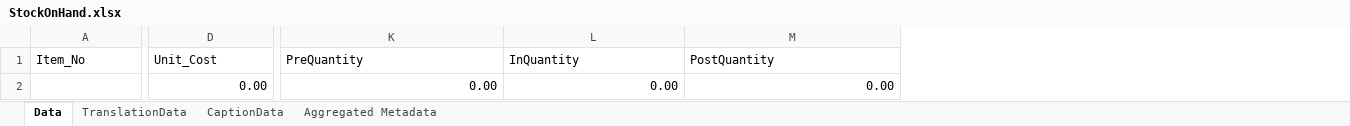
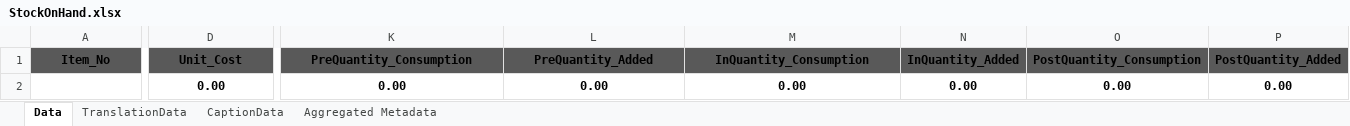
Before and after one commit to hani1823/BC-Projects, an Excel workbook: Stock on hand/Layouts/StockOnHand.xlsx, sheet Data, drawn as a sheet; only a part is shown, gaps mark what is left out; values as stored, in another font and other column widths than the file's, no borders; table styles not drawn; the diff covers the shown part only; the diff names each change by its address in the sheet, - before the commit and + after, or states it on an @@ line.

Commit message:
Added Per,In,Post Consumption+Added

```diff
--- a/Stock on hand/Layouts/StockOnHand.xlsx (sheet Data)
+++ b/Stock on hand/Layouts/StockOnHand.xlsx (sheet Data)
+column N (InQuantity_Added), row 2: 0.00
+column O (PostQuantity_Consumption), row 2: 0.00
+column P (PostQuantity_Added), row 2: 0.00
@@ A1:M1 fill: none → #595959, bold: off → on, alignment: left → center @@
-K1: PreQuantity
+K1: PreQuantity_Consumption
-L1: InQuantity
+L1: PreQuantity_Added
-M1: PostQuantity
+M1: InQuantity_Consumption
@@ D2 bold: off → on, alignment: right → center @@
@@ K2:M2 bold: off → on, alignment: right → center @@
```
Also changed, not shown: cell formats elsewhere in this sheet, 4 other files.
